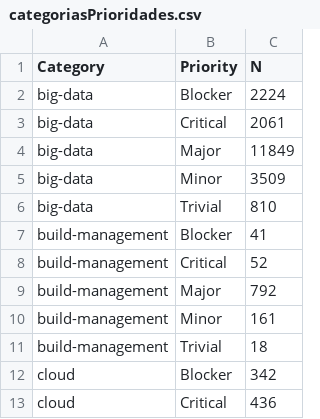
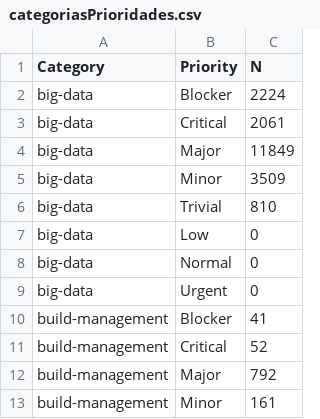
Before and after one commit to diegofarias06/bug-repository, a CSV file: categoriasPrioridades.csv, drawn as a sheet; only a part is shown; the shorter side is filled out with more unchanged rows.

Commit message:
atualizacao coluna prioridade dataset

```diff
--- a/categoriasPrioridades.csv
+++ b/categoriasPrioridades.csv
@@ -6,2 +6,5 @@ big-data,Minor,3509
 big-data,Trivial,810
+big-data,Low,0
+big-data,Normal,0
+big-data,Urgent,0
 build-management,Blocker,41
```
Also changed, not shown: 1 other file.
